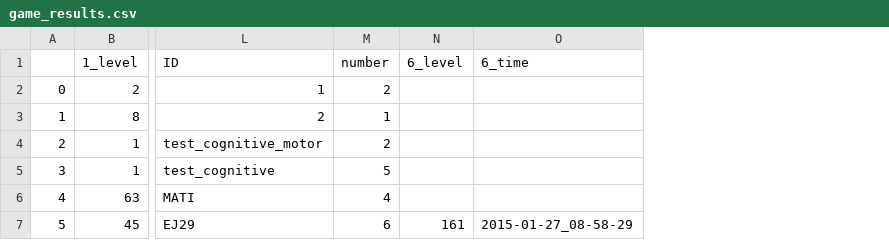
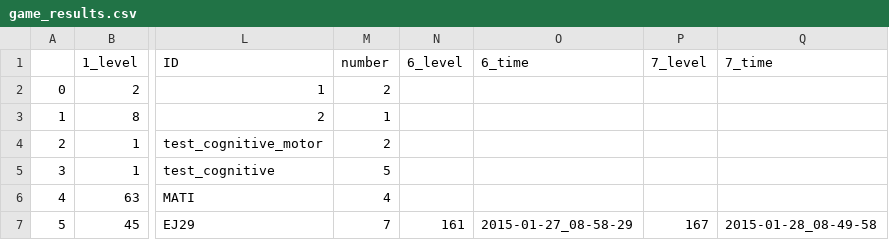
Before and after one commit to BrainTech/openbci, a CSV file: exps/ventures/data/game_results.csv, drawn as a sheet; only a part is shown, gaps mark what is left out; the diff names each change by its address in the sheet, - before the commit and + after, or states it on an @@ line.

Commit message:
sesion 7 user EJ29

```diff
--- a/exps/ventures/data/game_results.csv
+++ b/exps/ventures/data/game_results.csv
+column P (7_level), row 7: 167
+column Q (7_time), row 7: 2015-01-28_08-49-58
-M7 (number): 6
+M7 (number): 7
```
